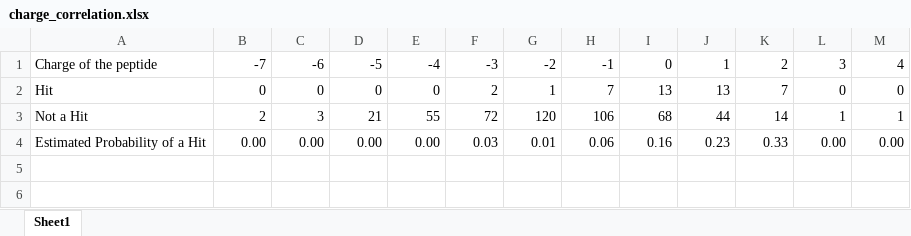
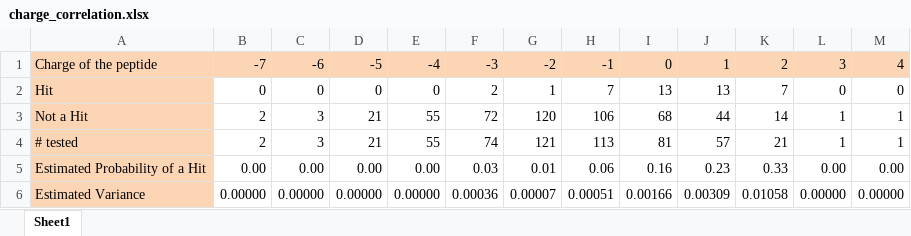
Before and after one commit to peter-i-frazier/pool, an Excel workbook: result/charge_correlation/charge_correlation.xlsx, sheet Sheet1, drawn as a sheet; values as stored, in another font and other column widths than the file's, no borders; charts and pictures not drawn; addresses are those after the commit; the diff names each change by its address in the sheet, - before the commit and + after, or states it on an @@ line.

```diff
--- a/result/charge_correlation/charge_correlation.xlsx (sheet Sheet1)
+++ b/result/charge_correlation/charge_correlation.xlsx (sheet Sheet1)
-A1:M1 fill: none
+A1:M1 fill: #FCD5B5
-A2:A3 fill: none
+A2:A3 fill: #FCD5B5
+row 4: # tested | 2 | 3 | 21 | 55 | 74 | 121 | 113 | 81 | 57 | 21 | 1 | 1
-A5 fill: none
+A5 fill: #FCD5B5
+row 6: Estimated Variance | 0.00000 | 0.00000 | 0.00000 | 0.00000 | 0.00036 | 0.00007 | 0.00051 | 0.00166 | 0.00309 | 0.01058 | 0.00000 | 0.00000
```
Also changed, not shown: charts or pictures, 6 other files.
